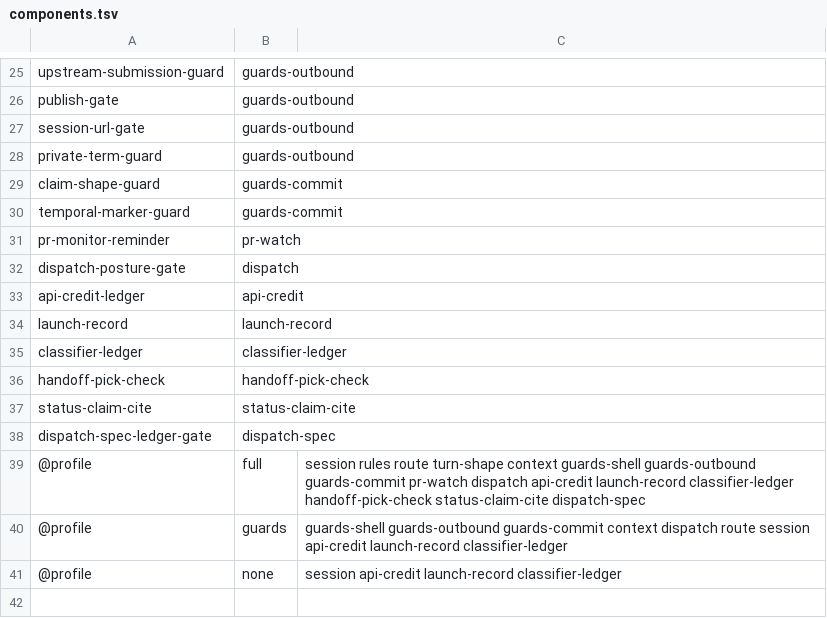
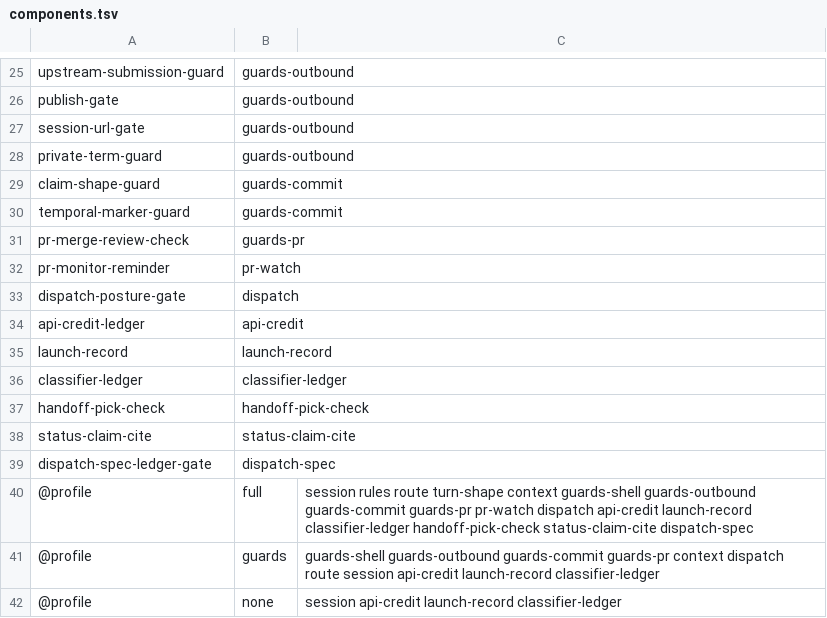
Before and after one commit to lbds137/seyag, a TSV file: plugins/seyag/hooks/components.tsv, drawn as a sheet; only a part is shown, gaps mark what is left out.

```diff
--- a/plugins/seyag/hooks/components.tsv
+++ b/plugins/seyag/hooks/components.tsv
@@ -30,2 +30,3 @@ claim-shape-guard	guards-commit
 temporal-marker-guard	guards-commit
+pr-merge-review-check	guards-pr
 pr-monitor-reminder	pr-watch
@@ -38,4 +39,4 @@ status-claim-cite	status-claim-cite
 dispatch-spec-ledger-gate	dispatch-spec
-@profile	full	session rules route turn-shape context guards-shell guards-outbound guards-commit pr-watch dispatch api-credit launch-record classifier-ledger handoff-pick-check status-claim-cite dispatch-spec
-@profile	guards	guards-shell guards-outbound guards-commit context dispatch route session api-credit launch-record classifier-ledger
+@profile	full	session rules route turn-shape context guards-shell guards-outbound guards-commit guards-pr pr-watch dispatch api-credit launch-record classifier-ledger handoff-pick-check status-claim-cite dispatch-spec
+@profile	guards	guards-shell guards-outbound guards-commit guards-pr context dispatch route session api-credit launch-record classifier-ledger
 @profile	none	session api-credit launch-record classifier-ledger
```
Also changed, not shown: 5 other files.
